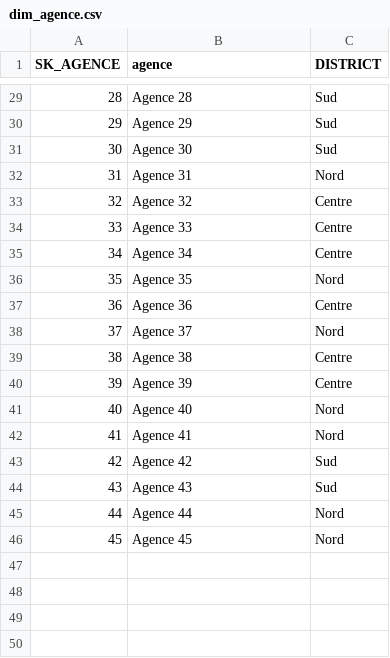
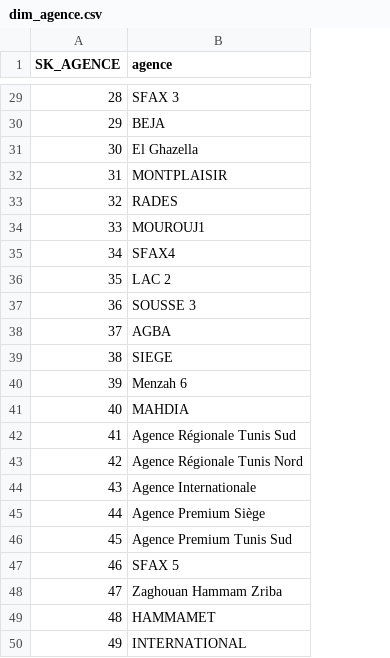
Before and after one commit to ZizouX0/oussema_korbosli, a CSV file: etl/entrepot/dim_agence.csv, drawn as a sheet; only a part is shown, gaps mark what is left out; removed rows and columns are numbered as before the commit, all else as after; the diff covers the shown part only; the diff names each change by its address in the sheet, - before the commit and + after, or states it on an @@ line.

```diff
--- a/etl/entrepot/dim_agence.csv
+++ b/etl/entrepot/dim_agence.csv
-column C (DISTRICT), rows 29-46: Sud | Sud | Sud | Nord | Centre | Centre | Centre | Nord | Centre | Nord | Centre | Centre | Nord | Nord | Sud | Sud | Nord | Nord
-B29 (agence): Agence 28
+B29 (agence): SFAX 3
-B30 (agence): Agence 29
+B30 (agence): BEJA
-B31 (agence): Agence 30
+B31 (agence): El Ghazella
-B32 (agence): Agence 31
+B32 (agence): MONTPLAISIR
-B33 (agence): Agence 32
+B33 (agence): RADES
-B34 (agence): Agence 33
+B34 (agence): MOUROUJ1
-B35 (agence): Agence 34
+B35 (agence): SFAX4
-B36 (agence): Agence 35
+B36 (agence): LAC 2
-B37 (agence): Agence 36
+B37 (agence): SOUSSE 3
-B38 (agence): Agence 37
+B38 (agence): AGBA
-B39 (agence): Agence 38
+B39 (agence): SIEGE
-B40 (agence): Agence 39
+B40 (agence): Menzah 6
-B41 (agence): Agence 40
+B41 (agence): MAHDIA
-B42 (agence): Agence 41
+B42 (agence): Agence Régionale Tunis Sud
-B43 (agence): Agence 42
+B43 (agence): Agence Régionale Tunis Nord
-B44 (agence): Agence 43
+B44 (agence): Agence Internationale
-B45 (agence): Agence 44
+B45 (agence): Agence Premium Siège
-B46 (agence): Agence 45
+B46 (agence): Agence Premium Tunis Sud
+row 47: 46 | SFAX 5
+row 48: 47 | Zaghouan Hammam Zriba
+row 49: 48 | HAMMAMET
+row 50: 49 | INTERNATIONAL
```
Also changed, not shown: 27 edited cells elsewhere in this file, clustering/data/agences.csv, etl/entrepot/fait_agence.csv, 9 other files.
